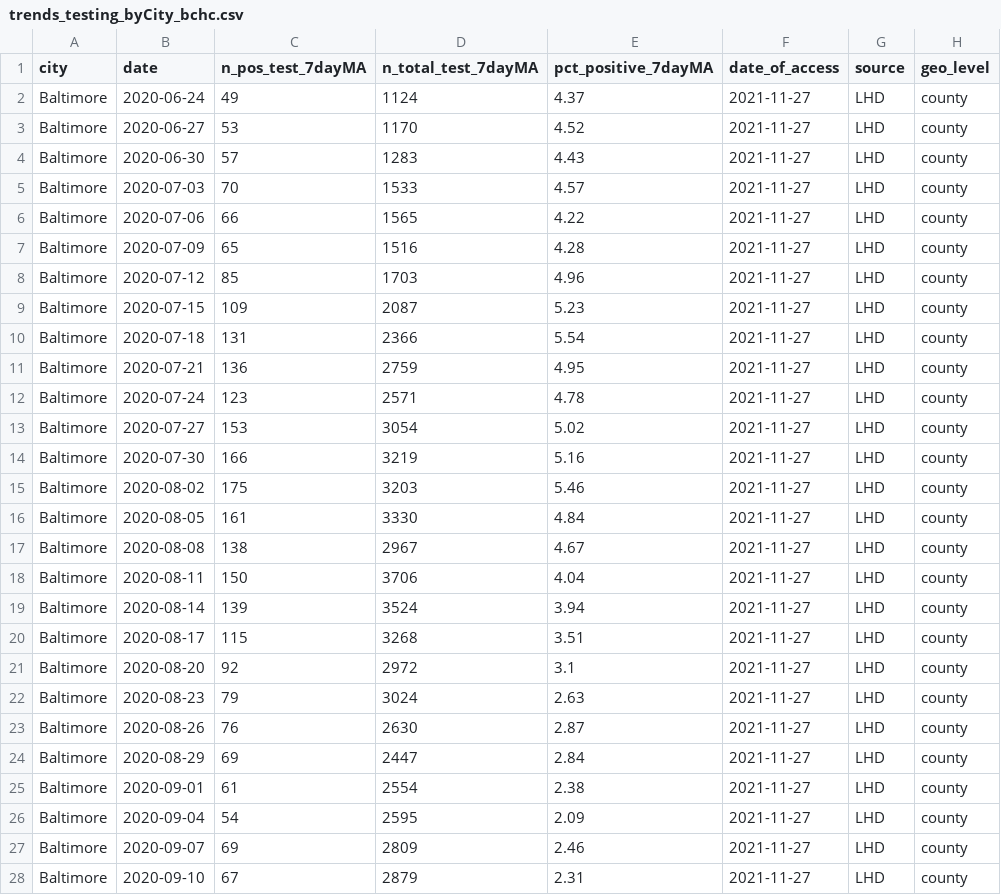
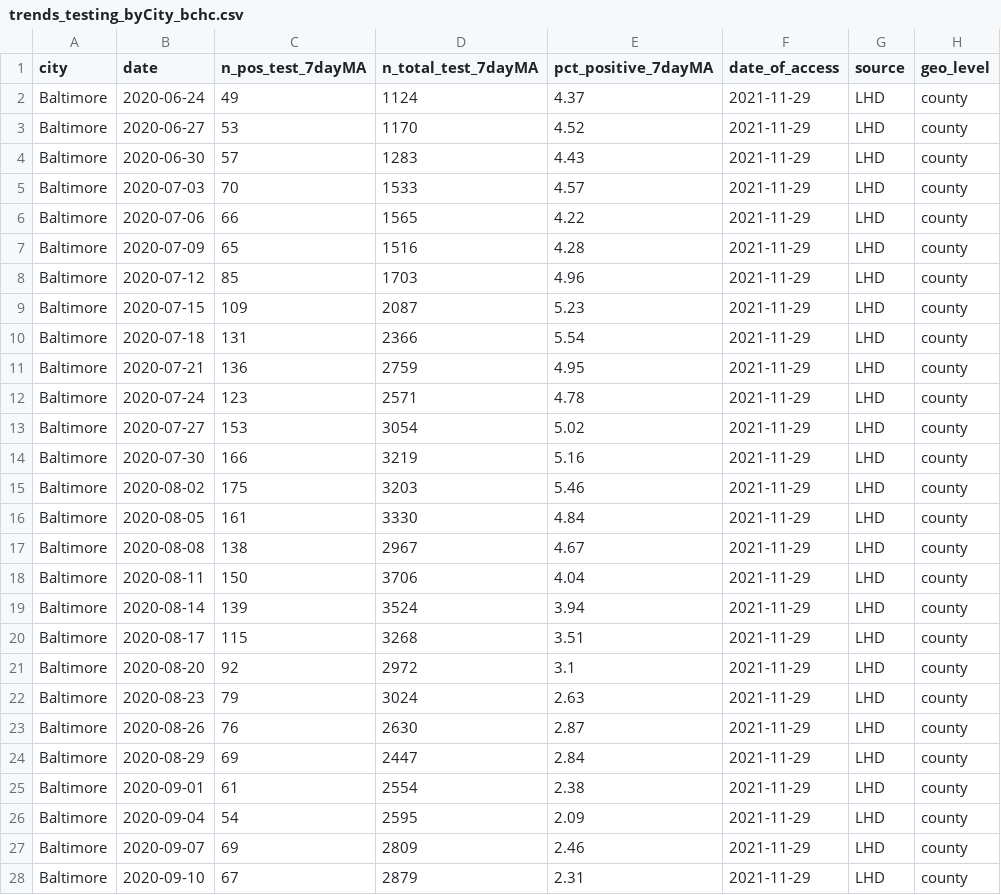
Before and after one commit to Drexel-UHC/covid_inequities_project, a CSV file: Outcomes/trends/trends_testing_byCity_bchc.csv, drawn as a sheet; only a part is shown; the diff covers the shown part only.

Commit message:
Data Update - 11-29-2021

```diff
--- a/Outcomes/trends/trends_testing_byCity_bchc.csv
+++ b/Outcomes/trends/trends_testing_byCity_bchc.csv
@@ -1,28 +1,28 @@
 city,date,n_pos_test_7dayMA,n_total_test_7dayMA,pct_positive_7dayMA,date_of_access,source,geo_level
-Baltimore,2020-06-24,49,1124,4.37,2021-11-27,LHD,county
-Baltimore,2020-06-27,53,1170,4.52,2021-11-27,LHD,county
-Baltimore,2020-06-30,57,1283,4.43,2021-11-27,LHD,county
-Baltimore,2020-07-03,70,1533,4.57,2021-11-27,LHD,county
-Baltimore,2020-07-06,66,1565,4.22,2021-11-27,LHD,county
-Baltimore,2020-07-09,65,1516,4.28,2021-11-27,LHD,county
-Baltimore,2020-07-12,85,1703,4.96,2021-11-27,LHD,county
-Baltimore,2020-07-15,109,2087,5.23,2021-11-27,LHD,county
-Baltimore,2020-07-18,131,2366,5.54,2021-11-27,LHD,county
-Baltimore,2020-07-21,136,2759,4.95,2021-11-27,LHD,county
-Baltimore,2020-07-24,123,2571,4.78,2021-11-27,LHD,county
-Baltimore,2020-07-27,153,3054,5.02,2021-11-27,LHD,county
-Baltimore,2020-07-30,166,3219,5.16,2021-11-27,LHD,county
-Baltimore,2020-08-02,175,3203,5.46,2021-11-27,LHD,county
-Baltimore,2020-08-05,161,3330,4.84,2021-11-27,LHD,county
-Baltimore,2020-08-08,138,2967,4.67,2021-11-27,LHD,county
-Baltimore,2020-08-11,150,3706,4.04,2021-11-27,LHD,county
-Baltimore,2020-08-14,139,3524,3.94,2021-11-27,LHD,county
-Baltimore,2020-08-17,115,3268,3.51,2021-11-27,LHD,county
-Baltimore,2020-08-20,92,2972,3.1,2021-11-27,LHD,county
-Baltimore,2020-08-23,79,3024,2.63,2021-11-27,LHD,county
-Baltimore,2020-08-26,76,2630,2.87,2021-11-27,LHD,county
-Baltimore,2020-08-29,69,2447,2.84,2021-11-27,LHD,county
-Baltimore,2020-09-01,61,2554,2.38,2021-11-27,LHD,county
-Baltimore,2020-09-04,54,2595,2.09,2021-11-27,LHD,county
-Baltimore,2020-09-07,69,2809,2.46,2021-11-27,LHD,county
-Baltimore,2020-09-10,67,2879,2.31,2021-11-27,LHD,county
+Baltimore,2020-06-24,49,1124,4.37,2021-11-29,LHD,county
+Baltimore,2020-06-27,53,1170,4.52,2021-11-29,LHD,county
+Baltimore,2020-06-30,57,1283,4.43,2021-11-29,LHD,county
+Baltimore,2020-07-03,70,1533,4.57,2021-11-29,LHD,county
+Baltimore,2020-07-06,66,1565,4.22,2021-11-29,LHD,county
+Baltimore,2020-07-09,65,1516,4.28,2021-11-29,LHD,county
+Baltimore,2020-07-12,85,1703,4.96,2021-11-29,LHD,county
+Baltimore,2020-07-15,109,2087,5.23,2021-11-29,LHD,county
+Baltimore,2020-07-18,131,2366,5.54,2021-11-29,LHD,county
+Baltimore,2020-07-21,136,2759,4.95,2021-11-29,LHD,county
+Baltimore,2020-07-24,123,2571,4.78,2021-11-29,LHD,county
+Baltimore,2020-07-27,153,3054,5.02,2021-11-29,LHD,county
+Baltimore,2020-07-30,166,3219,5.16,2021-11-29,LHD,county
+Baltimore,2020-08-02,175,3203,5.46,2021-11-29,LHD,county
+Baltimore,2020-08-05,161,3330,4.84,2021-11-29,LHD,county
+Baltimore,2020-08-08,138,2967,4.67,2021-11-29,LHD,county
+Baltimore,2020-08-11,150,3706,4.04,2021-11-29,LHD,county
+Baltimore,2020-08-14,139,3524,3.94,2021-11-29,LHD,county
+Baltimore,2020-08-17,115,3268,3.51,2021-11-29,LHD,county
+Baltimore,2020-08-20,92,2972,3.1,2021-11-29,LHD,county
+Baltimore,2020-08-23,79,3024,2.63,2021-11-29,LHD,county
+Baltimore,2020-08-26,76,2630,2.87,2021-11-29,LHD,county
+Baltimore,2020-08-29,69,2447,2.84,2021-11-29,LHD,county
+Baltimore,2020-09-01,61,2554,2.38,2021-11-29,LHD,county
+Baltimore,2020-09-04,54,2595,2.09,2021-11-29,LHD,county
+Baltimore,2020-09-07,69,2809,2.46,2021-11-29,LHD,county
+Baltimore,2020-09-10,67,2879,2.31,2021-11-29,LHD,county
```
Also changed, not shown: 1 added row and 137 edited cells elsewhere in this file, Outcomes/inequities/inequities_city_level.csv, Outcomes/inequities/inequities_city_level_data.csv, 4 other files.
